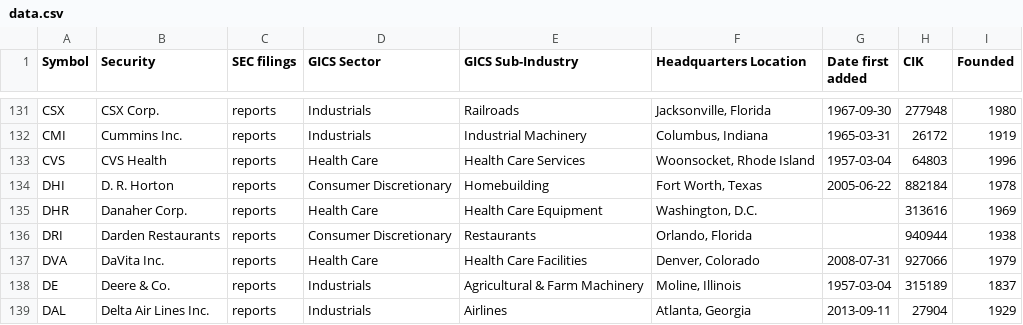
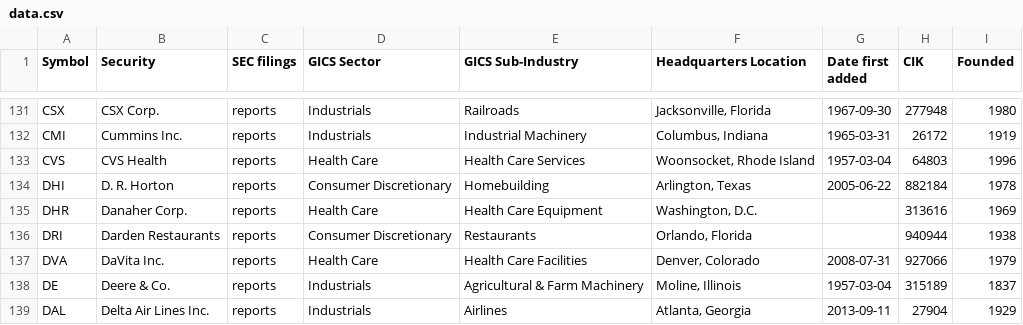
Before and after one commit to dylanroy/sandp500-dataset, a CSV file: data.csv, drawn as a sheet; only a part is shown, gaps mark what is left out.

Commit message:
Latest data: Sun Feb 28 02:16:14 UTC 2021

```diff
--- a/data.csv
+++ b/data.csv
@@ -133,3 +133,3 @@ CMI,Cummins Inc.,reports,Industrials,Industrial Machinery,"Columbus, Indiana",19
 CVS,CVS Health,reports,Health Care,Health Care Services,"Woonsocket, Rhode Island",1957-03-04,64803,1996
-DHI,D. R. Horton,reports,Consumer Discretionary,Homebuilding,"Fort Worth, Texas",2005-06-22,882184,1978
+DHI,D. R. Horton,reports,Consumer Discretionary,Homebuilding,"Arlington, Texas",2005-06-22,882184,1978
 DHR,Danaher Corp.,reports,Health Care,Health Care Equipment,"Washington, D.C.",,313616,1969
```
